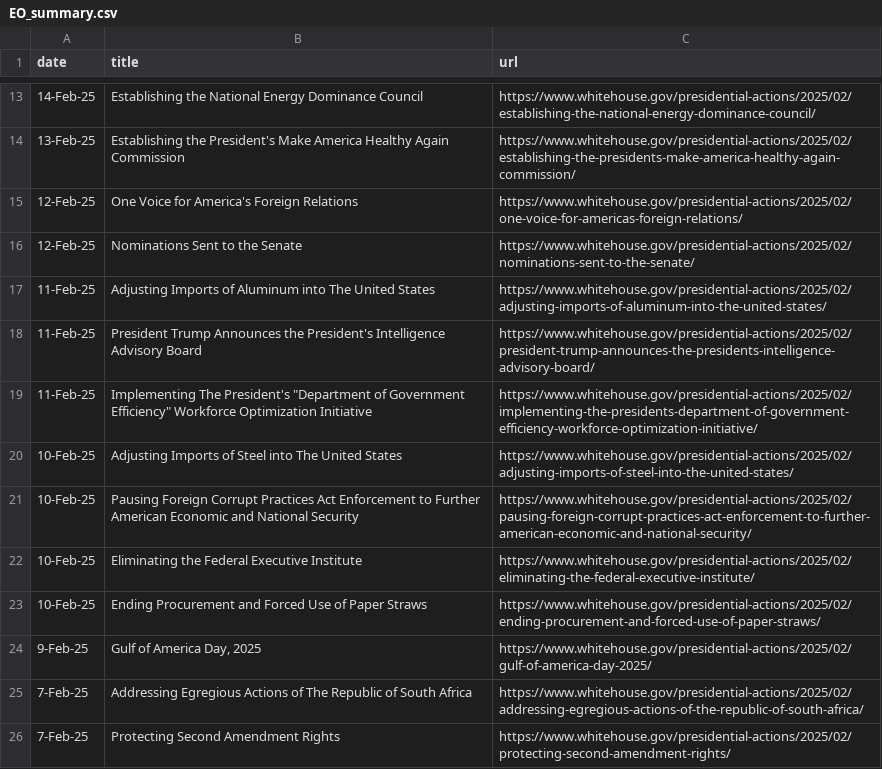
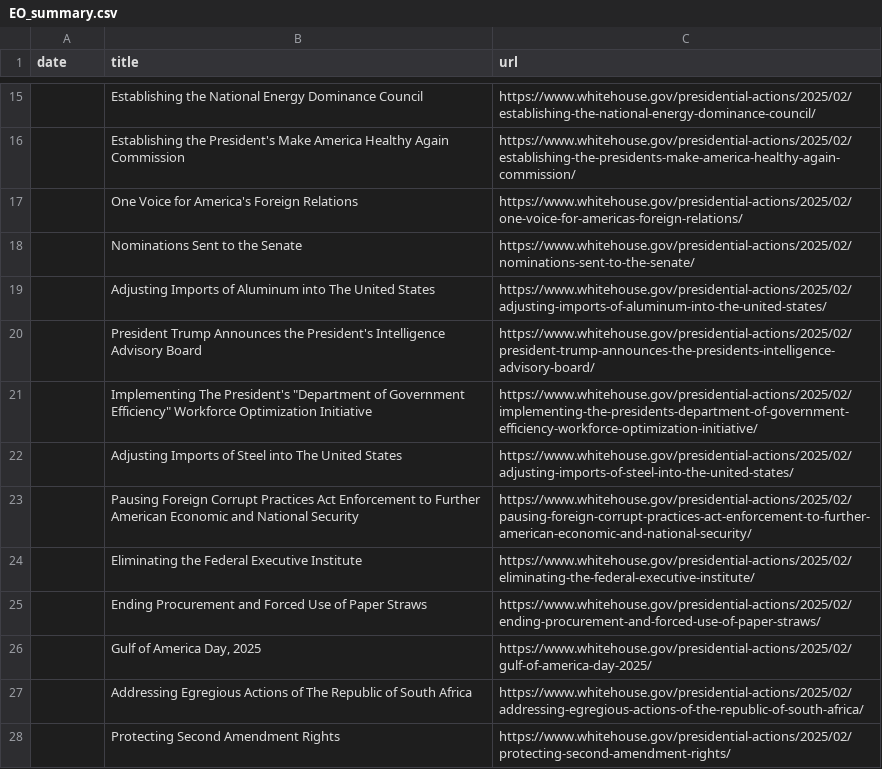
Before and after one commit to arc-research-analytics/executive-orders, a CSV file: EO_summary.csv, drawn as a sheet; only a part is shown, gaps mark what is left out; the diff covers the shown part only.

Commit message:
new data collected on 02-21-2025

```diff
--- a/EO_summary.csv
+++ b/EO_summary.csv
@@ -13,14 +15,14 @@ date,title,url
-14-Feb-25,Establishing the National Energy Dominance Council,https://www.whitehouse.gov/presidential-actions/2025/02/establishing-the-national-energy-dominance-council/
-13-Feb-25,Establishing the President's Make America Healthy Again Commission,https://www.whitehouse.gov/presidential-actions/2025/02/establishing-the-presidents-make-america-healthy-again-commission/
-12-Feb-25,One Voice for America's Foreign Relations,https://www.whitehouse.gov/presidential-actions/2025/02/one-voice-for-americas-foreign-relations/
-12-Feb-25,Nominations Sent to the Senate,https://www.whitehouse.gov/presidential-actions/2025/02/nominations-sent-to-the-senate/
-11-Feb-25,Adjusting Imports of Aluminum into The United States,https://www.whitehouse.gov/presidential-actions/2025/02/adjusting-imports-of-aluminum-into-the-united-states/
-11-Feb-25,President Trump Announces the President's Intelligence Advisory Board,https://www.whitehouse.gov/presidential-actions/2025/02/president-trump-announces-the-presidents-intelligence-advisory-board/
-11-Feb-25,"Implementing The President's ""Department of Government Efficiency"" Workforce Optimization Initiative",https://www.whitehouse.gov/presidential-actions/2025/02/implementing-the-presidents-department-of-government-efficiency-workforce-optimization-initiative/
-10-Feb-25,Adjusting Imports of Steel into The United States,https://www.whitehouse.gov/presidential-actions/2025/02/adjusting-imports-of-steel-into-the-united-states/
-10-Feb-25,Pausing Foreign Corrupt Practices Act Enforcement to Further American Economic and National Security,https://www.whitehouse.gov/presidential-actions/2025/02/pausing-foreign-corrupt-practices-act-enforcement-to-further-american-economic-and-national-security/
-10-Feb-25,Eliminating the Federal Executive Institute,https://www.whitehouse.gov/presidential-actions/2025/02/eliminating-the-federal-executive-institute/
-10-Feb-25,Ending Procurement and Forced Use of Paper Straws,https://www.whitehouse.gov/presidential-actions/2025/02/ending-procurement-and-forced-use-of-paper-straws/
-9-Feb-25,"Gulf of America Day, 2025",https://www.whitehouse.gov/presidential-actions/2025/02/gulf-of-america-day-2025/
-7-Feb-25,Addressing Egregious Actions of The Republic of South Africa,https://www.whitehouse.gov/presidential-actions/2025/02/addressing-egregious-actions-of-the-republic-of-south-africa/
-7-Feb-25,Protecting Second Amendment Rights,https://www.whitehouse.gov/presidential-actions/2025/02/protecting-second-amendment-rights/
+,Establishing the National Energy Dominance Council,https://www.whitehouse.gov/presidential-actions/2025/02/establishing-the-national-energy-dominance-council/
+,Establishing the President's Make America Healthy Again Commission,https://www.whitehouse.gov/presidential-actions/2025/02/establishing-the-presidents-make-america-healthy-again-commission/
+,One Voice for America's Foreign Relations,https://www.whitehouse.gov/presidential-actions/2025/02/one-voice-for-americas-foreign-relations/
+,Nominations Sent to the Senate,https://www.whitehouse.gov/presidential-actions/2025/02/nominations-sent-to-the-senate/
+,Adjusting Imports of Aluminum into The United States,https://www.whitehouse.gov/presidential-actions/2025/02/adjusting-imports-of-aluminum-into-the-united-states/
+,President Trump Announces the President's Intelligence Advisory Board,https://www.whitehouse.gov/presidential-actions/2025/02/president-trump-announces-the-presidents-intelligence-advisory-board/
+,"Implementing The President's ""Department of Government Efficiency"" Workforce Optimization Initiative",https://www.whitehouse.gov/presidential-actions/2025/02/implementing-the-presidents-department-of-government-efficiency-workforce-optimization-initiative/
+,Adjusting Imports of Steel into The United States,https://www.whitehouse.gov/presidential-actions/2025/02/adjusting-imports-of-steel-into-the-united-states/
+,Pausing Foreign Corrupt Practices Act Enforcement to Further American Economic and National Security,https://www.whitehouse.gov/presidential-actions/2025/02/pausing-foreign-corrupt-practices-act-enforcement-to-further-american-economic-and-national-security/
+,Eliminating the Federal Executive Institute,https://www.whitehouse.gov/presidential-actions/2025/02/eliminating-the-federal-executive-institute/
+,Ending Procurement and Forced Use of Paper Straws,https://www.whitehouse.gov/presidential-actions/2025/02/ending-procurement-and-forced-use-of-paper-straws/
+,"Gulf of America Day, 2025",https://www.whitehouse.gov/presidential-actions/2025/02/gulf-of-america-day-2025/
+,Addressing Egregious Actions of The Republic of South Africa,https://www.whitehouse.gov/presidential-actions/2025/02/addressing-egregious-actions-of-the-republic-of-south-africa/
+,Protecting Second Amendment Rights,https://www.whitehouse.gov/presidential-actions/2025/02/protecting-second-amendment-rights/
```
Also changed, not shown: 2 added rows and 105 edited cells elsewhere in this file, 1 other file.
